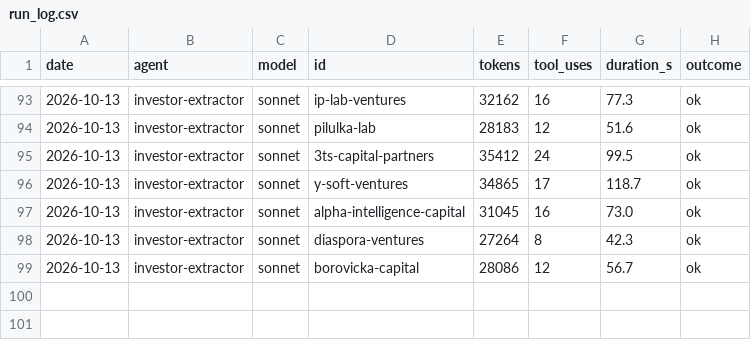
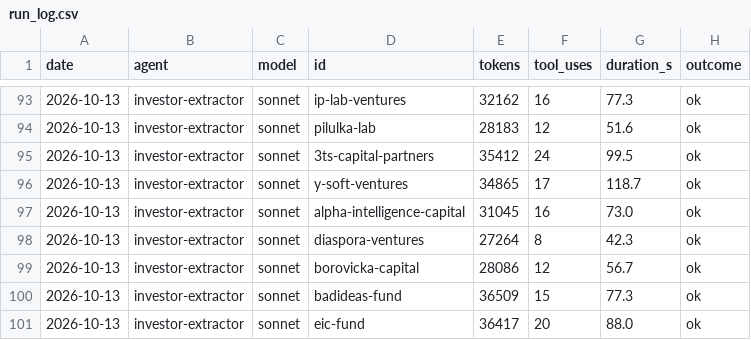
Before and after one commit to DavidKoktavy/investor-db, a CSV file: data/runs/run_log.csv, drawn as a sheet; only a part is shown, gaps mark what is left out; the diff names each change by its address in the sheet, - before the commit and + after, or states it on an @@ line.

```diff
--- a/data/runs/run_log.csv
+++ b/data/runs/run_log.csv
+row 100: 2026-10-13 | investor-extractor | sonnet | badideas-fund | 36509 | 15 | 77.3 | ok
+row 101: 2026-10-13 | investor-extractor | sonnet | eic-fund | 36417 | 20 | 88.0 | ok
```
Also changed, not shown: 2 other files.
